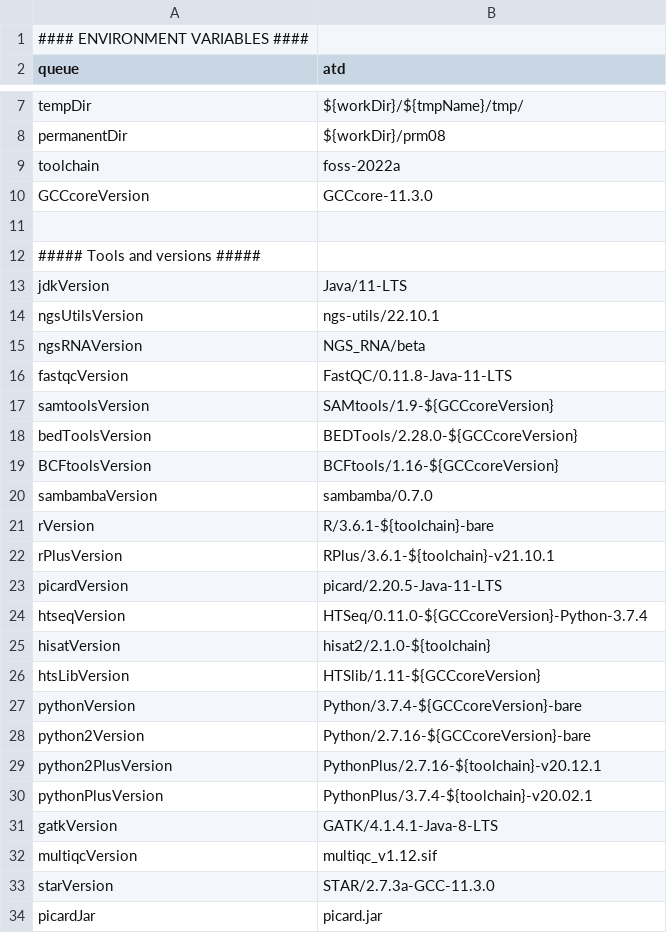
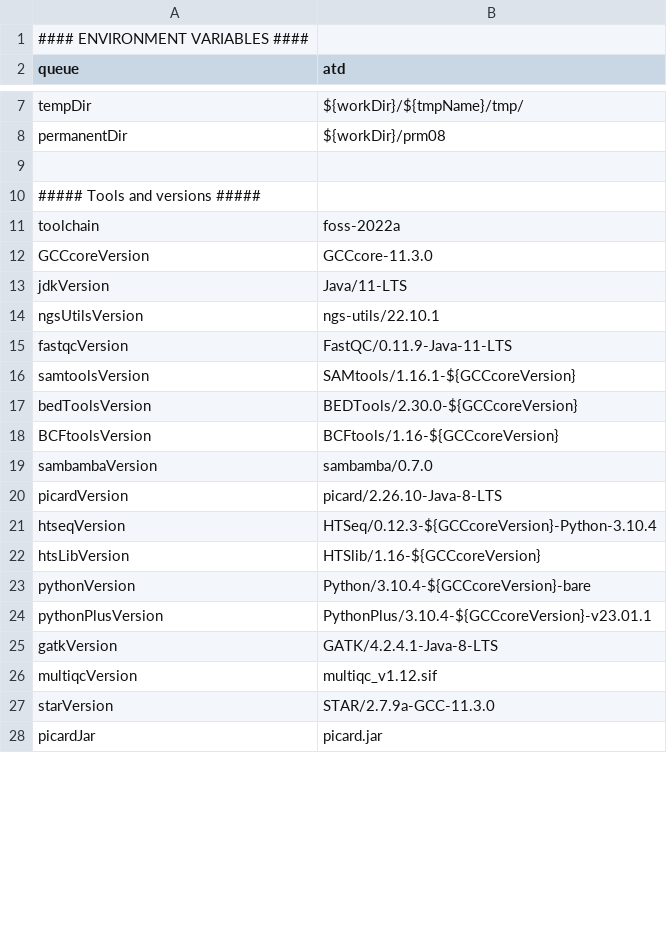
Before and after one commit to molgenis/NGS_RNA, a CSV file: parameters.talos.csv, drawn as a sheet; only a part is shown, gaps mark what is left out; the diff covers the shown part only.

Commit message:
Update parameters.talos.csv

```diff
--- a/parameters.talos.csv
+++ b/parameters.talos.csv
@@ -8,27 +8,21 @@ tempDir,${workDir}/${tmpName}/tmp/
 permanentDir,${workDir}/prm08
+
+##### Tools and versions #####
 toolchain,foss-2022a
 GCCcoreVersion,GCCcore-11.3.0
-
-##### Tools and versions #####
 jdkVersion,Java/11-LTS
 ngsUtilsVersion,ngs-utils/22.10.1
-ngsRNAVersion,NGS_RNA/beta
-fastqcVersion,FastQC/0.11.8-Java-11-LTS
-samtoolsVersion,SAMtools/1.9-${GCCcoreVersion}
-bedToolsVersion,BEDTools/2.28.0-${GCCcoreVersion}
+fastqcVersion,FastQC/0.11.9-Java-11-LTS
+samtoolsVersion,SAMtools/1.16.1-${GCCcoreVersion}
+bedToolsVersion,BEDTools/2.30.0-${GCCcoreVersion}
 BCFtoolsVersion,BCFtools/1.16-${GCCcoreVersion}
 sambambaVersion,sambamba/0.7.0
-rVersion,R/3.6.1-${toolchain}-bare
-rPlusVersion,RPlus/3.6.1-${toolchain}-v21.10.1
-picardVersion,picard/2.20.5-Java-11-LTS
-htseqVersion,HTSeq/0.11.0-${GCCcoreVersion}-Python-3.7.4
-hisatVersion,hisat2/2.1.0-${toolchain}
-htsLibVersion,HTSlib/1.11-${GCCcoreVersion}
-pythonVersion,Python/3.7.4-${GCCcoreVersion}-bare
-python2Version,Python/2.7.16-${GCCcoreVersion}-bare
-python2PlusVersion,PythonPlus/2.7.16-${toolchain}-v20.12.1
-pythonPlusVersion,PythonPlus/3.7.4-${toolchain}-v20.02.1
-gatkVersion,GATK/4.1.4.1-Java-8-LTS
+picardVersion,picard/2.26.10-Java-8-LTS
+htseqVersion,HTSeq/0.12.3-${GCCcoreVersion}-Python-3.10.4
+htsLibVersion,HTSlib/1.16-${GCCcoreVersion}
+pythonVersion,Python/3.10.4-${GCCcoreVersion}-bare
+pythonPlusVersion,PythonPlus/3.10.4-${GCCcoreVersion}-v23.01.1
+gatkVersion,GATK/4.2.4.1-Java-8-LTS
 multiqcVersion,multiqc_v1.12.sif
-starVersion,STAR/2.7.3a-GCC-11.3.0
+starVersion,STAR/2.7.9a-GCC-11.3.0
 picardJar,picard.jar
```
Also changed, not shown: 4 added rows, 4 removed rows and 2 edited cells elsewhere in this file.
